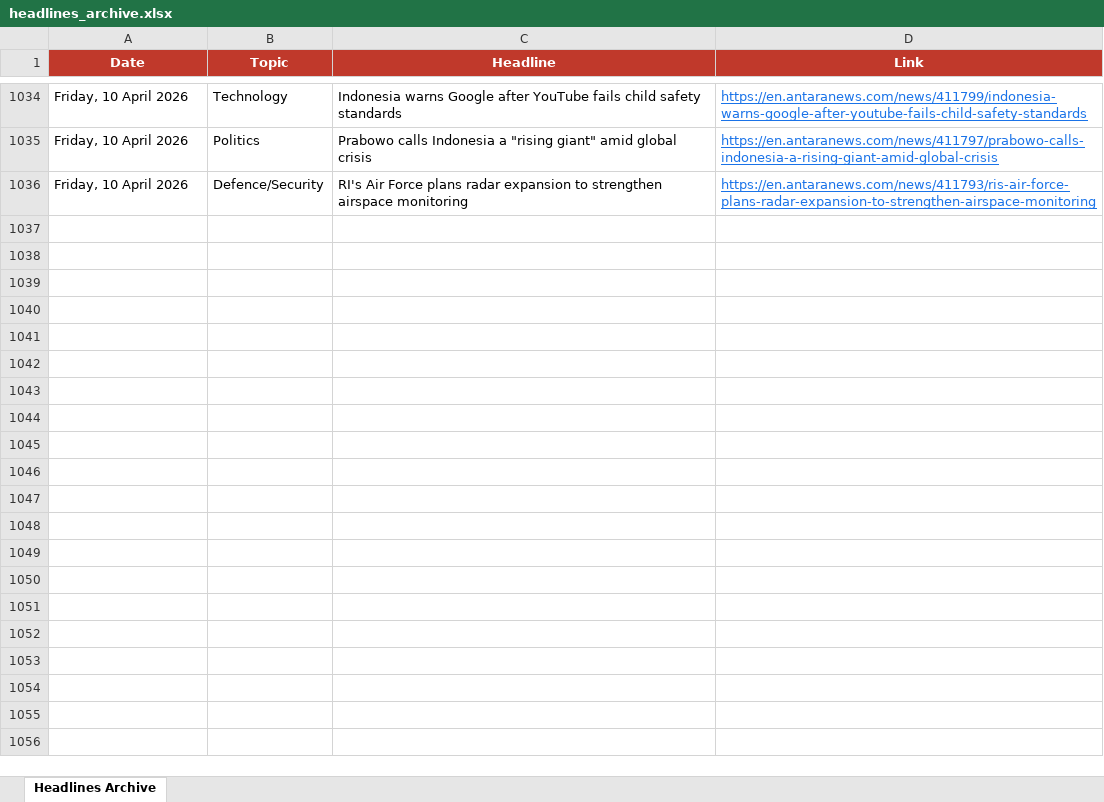
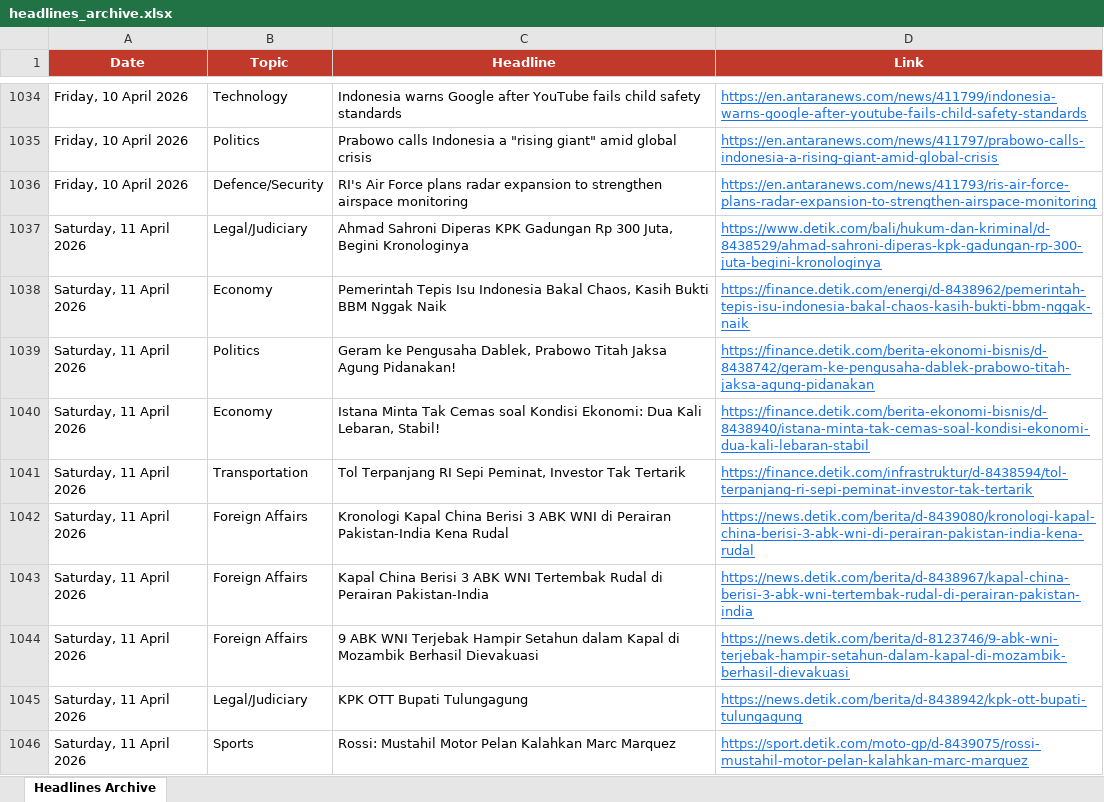
Before and after one commit to rattanarcher/Indo-news-briefing, an Excel workbook: headlines_archive.xlsx, sheet Headlines Archive, drawn as a sheet; only a part is shown, gaps mark what is left out; values as stored, in another font and other column widths than the file's, no borders; the diff covers the shown part only; the diff names each change by its address in the sheet, - before the commit and + after, or states it on an @@ line.

```diff
--- a/headlines_archive.xlsx (sheet Headlines Archive)
+++ b/headlines_archive.xlsx (sheet Headlines Archive)
+row 1037: Saturday, 11 April 2026 | Legal/Judiciary | Ahmad Sahroni Diperas KPK Gadungan Rp 300 Juta, Begini Kronologinya | https://www.detik.com/bali/hukum-dan-kriminal/d-8438529/ahmad-sahroni-diperas-kpk-gadungan-rp-300-juta-begini-kronologinya
+row 1038: Saturday, 11 April 2026 | Economy | Pemerintah Tepis Isu Indonesia Bakal Chaos, Kasih Bukti BBM Nggak Naik | https://finance.detik.com/energi/d-8438962/pemerintah-tepis-isu-indonesia-bakal-chaos-kasih-bukti-bbm-nggak-naik
+row 1039: Saturday, 11 April 2026 | Politics | Geram ke Pengusaha Dablek, Prabowo Titah Jaksa Agung Pidanakan! | https://finance.detik.com/berita-ekonomi-bisnis/d-8438742/geram-ke-pengusaha-dablek-prabowo-titah-jaksa-agung-pidanakan
+row 1040: Saturday, 11 April 2026 | Economy | Istana Minta Tak Cemas soal Kondisi Ekonomi: Dua Kali Lebaran, Stabil! | https://finance.detik.com/berita-ekonomi-bisnis/d-8438940/istana-minta-tak-cemas-soal-kondisi-ekonomi-dua-kali-lebaran-stabil
+row 1041: Saturday, 11 April 2026 | Transportation | Tol Terpanjang RI Sepi Peminat, Investor Tak Tertarik | https://finance.detik.com/infrastruktur/d-8438594/tol-terpanjang-ri-sepi-peminat-investor-tak-tertarik
+row 1042: Saturday, 11 April 2026 | Foreign Affairs | Kronologi Kapal China Berisi 3 ABK WNI di Perairan Pakistan-India Kena Rudal | https://news.detik.com/berita/d-8439080/kronologi-kapal-china-berisi-3-abk-wni-di-perairan-pakistan-india-kena-rudal
+row 1043: Saturday, 11 April 2026 | Foreign Affairs | Kapal China Berisi 3 ABK WNI Tertembak Rudal di Perairan Pakistan-India | https://news.detik.com/berita/d-8438967/kapal-china-berisi-3-abk-wni-tertembak-rudal-di-perairan-pakistan-india
+row 1044: Saturday, 11 April 2026 | Foreign Affairs | 9 ABK WNI Terjebak Hampir Setahun dalam Kapal di Mozambik Berhasil Dievakuasi | https://news.detik.com/berita/d-8123746/9-abk-wni-terjebak-hampir-setahun-dalam-kapal-di-mozambik-berhasil-dievakuasi
+row 1045: Saturday, 11 April 2026 | Legal/Judiciary | KPK OTT Bupati Tulungagung | https://news.detik.com/berita/d-8438942/kpk-ott-bupati-tulungagung
+row 1046: Saturday, 11 April 2026 | Sports | Rossi: Mustahil Motor Pelan Kalahkan Marc Marquez | https://sport.detik.com/moto-gp/d-8439075/rossi-mustahil-motor-pelan-kalahkan-marc-marquez
```
Also changed, not shown: 50 added rows elsewhere in this sheet.
